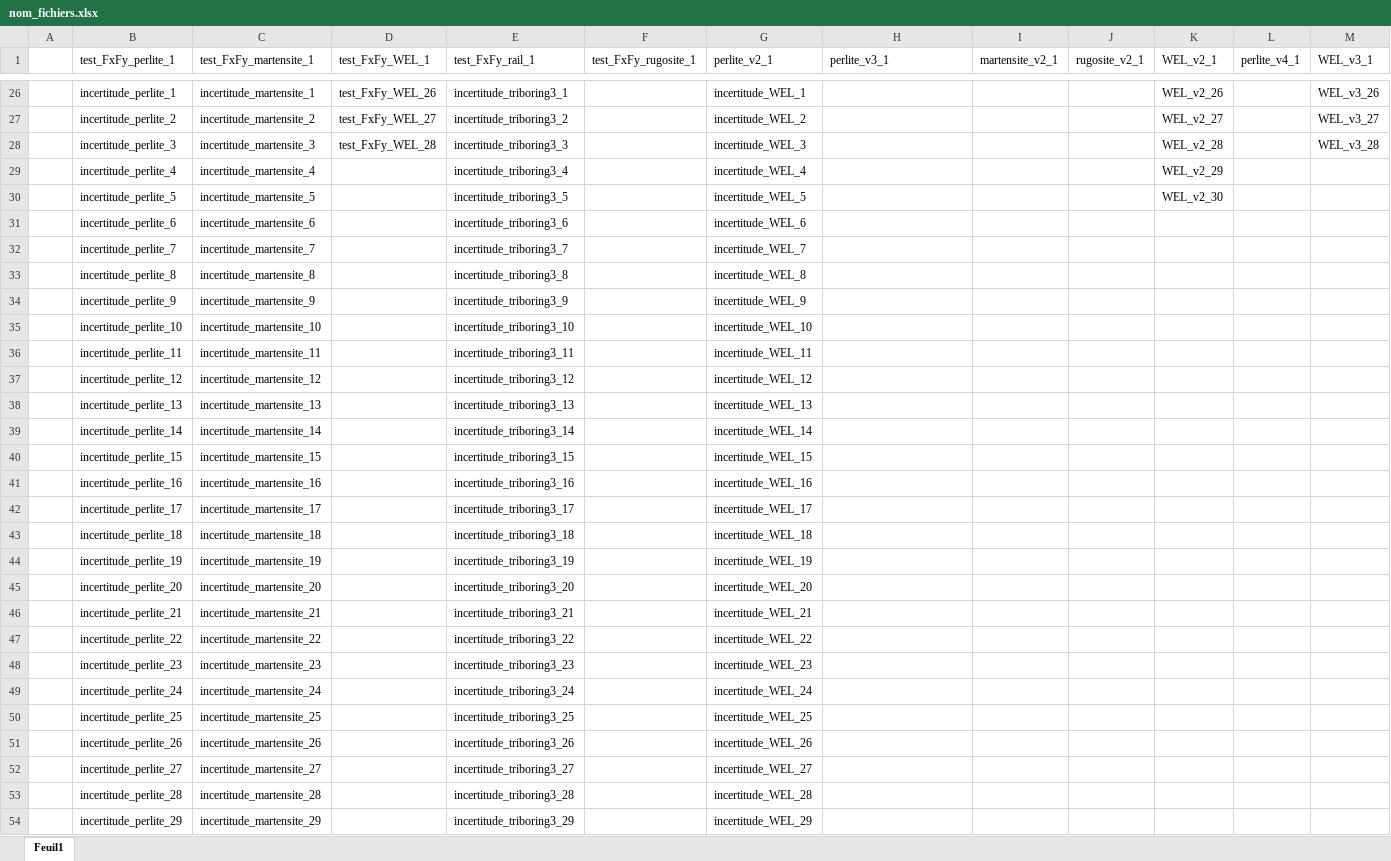
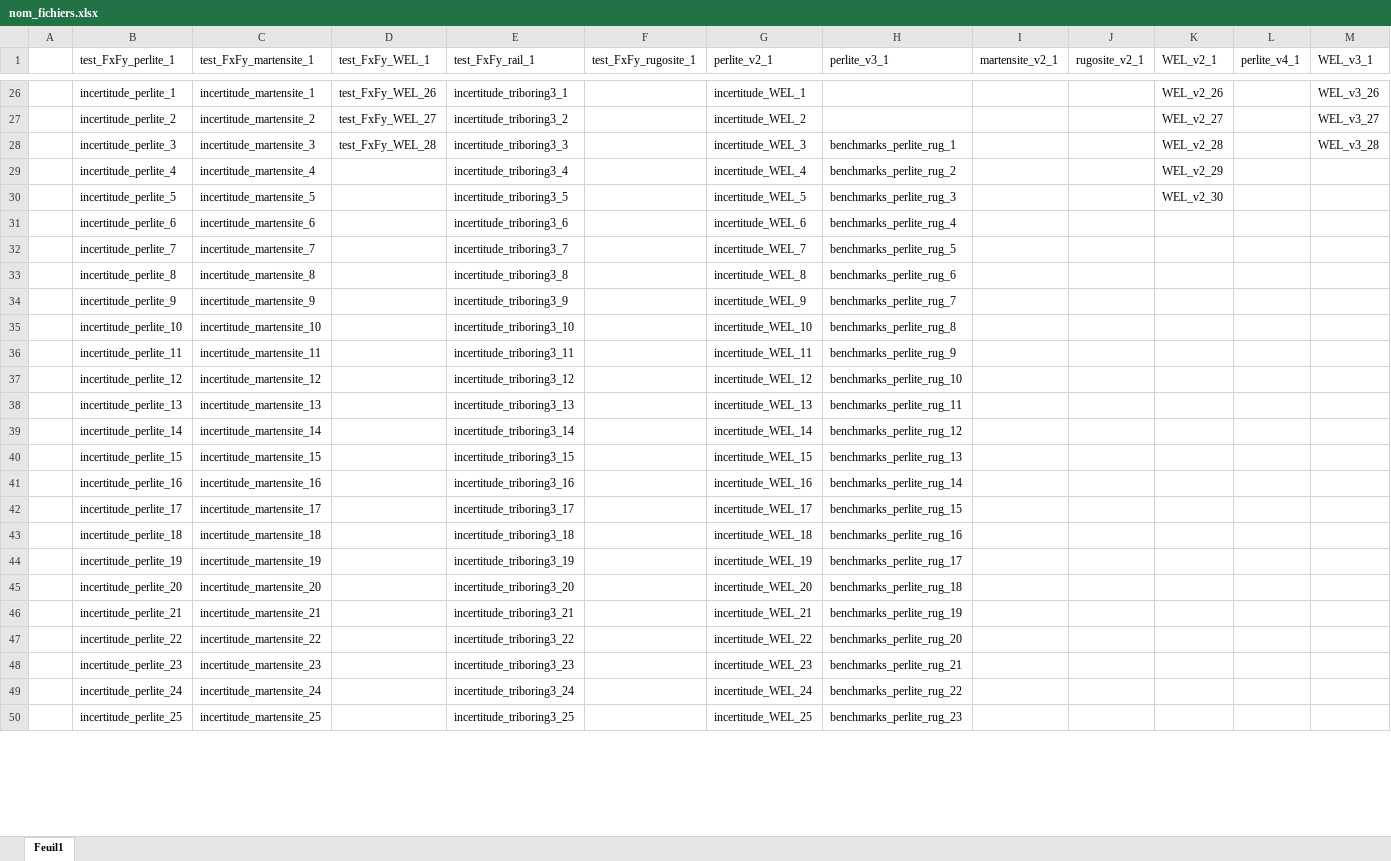
Before and after one commit to lucasd726/enregistrements, an Excel workbook: nom_fichiers.xlsx, sheet Feuil1, drawn as a sheet; only a part is shown, gaps mark what is left out; values as stored, in another font and other column widths than the file's, no borders; removed rows and columns are numbered as before the commit, all else as after; rows hold the shown columns only; the diff covers the shown part only; the diff names each change by its address in the sheet, - before the commit and + after, or states it on an @@ line.

```diff
--- a/nom_fichiers.xlsx (sheet Feuil1)
+++ b/nom_fichiers.xlsx (sheet Feuil1)
-H28 (perlite_v3_1): (empty)
+H28 (perlite_v3_1): benchmarks_perlite_rug_1
-H29 (perlite_v3_1): (empty)
+H29 (perlite_v3_1): benchmarks_perlite_rug_2
-H30 (perlite_v3_1): (empty)
+H30 (perlite_v3_1): benchmarks_perlite_rug_3
-H31 (perlite_v3_1): (empty)
+H31 (perlite_v3_1): benchmarks_perlite_rug_4
-H32 (perlite_v3_1): (empty)
+H32 (perlite_v3_1): benchmarks_perlite_rug_5
-H33 (perlite_v3_1): (empty)
+H33 (perlite_v3_1): benchmarks_perlite_rug_6
-H34 (perlite_v3_1): (empty)
+H34 (perlite_v3_1): benchmarks_perlite_rug_7
-H35 (perlite_v3_1): (empty)
+H35 (perlite_v3_1): benchmarks_perlite_rug_8
-H36 (perlite_v3_1): (empty)
+H36 (perlite_v3_1): benchmarks_perlite_rug_9
-H37 (perlite_v3_1): (empty)
+H37 (perlite_v3_1): benchmarks_perlite_rug_10
-H38 (perlite_v3_1): (empty)
+H38 (perlite_v3_1): benchmarks_perlite_rug_11
-H39 (perlite_v3_1): (empty)
+H39 (perlite_v3_1): benchmarks_perlite_rug_12
-H40 (perlite_v3_1): (empty)
+H40 (perlite_v3_1): benchmarks_perlite_rug_13
-H41 (perlite_v3_1): (empty)
+H41 (perlite_v3_1): benchmarks_perlite_rug_14
-H42 (perlite_v3_1): (empty)
+H42 (perlite_v3_1): benchmarks_perlite_rug_15
-H43 (perlite_v3_1): (empty)
+H43 (perlite_v3_1): benchmarks_perlite_rug_16
-H44 (perlite_v3_1): (empty)
+H44 (perlite_v3_1): benchmarks_perlite_rug_17
-H45 (perlite_v3_1): (empty)
+H45 (perlite_v3_1): benchmarks_perlite_rug_18
-H46 (perlite_v3_1): (empty)
+H46 (perlite_v3_1): benchmarks_perlite_rug_19
-H47 (perlite_v3_1): (empty)
+H47 (perlite_v3_1): benchmarks_perlite_rug_20
-H48 (perlite_v3_1): (empty)
+H48 (perlite_v3_1): benchmarks_perlite_rug_21
-H49 (perlite_v3_1): (empty)
+H49 (perlite_v3_1): benchmarks_perlite_rug_22
-H50 (perlite_v3_1): (empty)
+H50 (perlite_v3_1): benchmarks_perlite_rug_23
-row 51:  | incertitude_perlite_26 | incertitude_martensite_26 |  | incertitude_triboring3_26 |  | incertitude_WEL_26
-row 52:  | incertitude_perlite_27 | incertitude_martensite_27 |  | incertitude_triboring3_27 |  | incertitude_WEL_27
-row 53:  | incertitude_perlite_28 | incertitude_martensite_28 |  | incertitude_triboring3_28 |  | incertitude_WEL_28
-row 54:  | incertitude_perlite_29 | incertitude_martensite_29 |  | incertitude_triboring3_29 |  | incertitude_WEL_29
```
Also changed, not shown: 30 added rows and 1 removed row elsewhere in this sheet, 14 other files.
